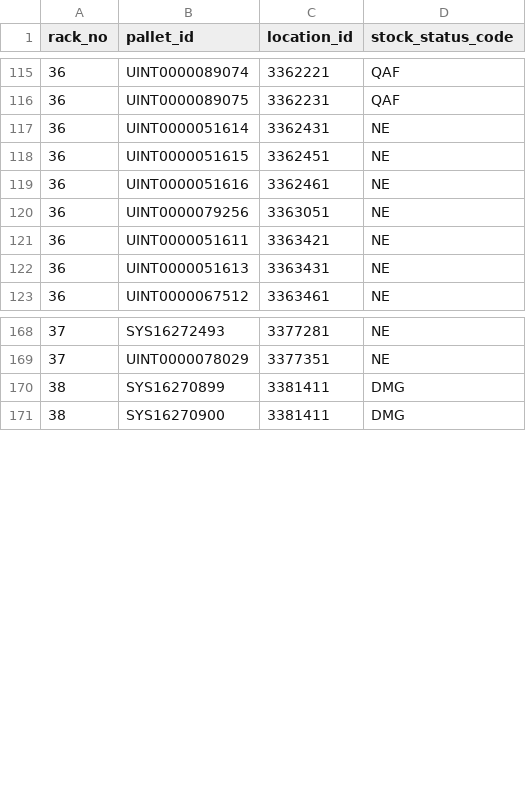
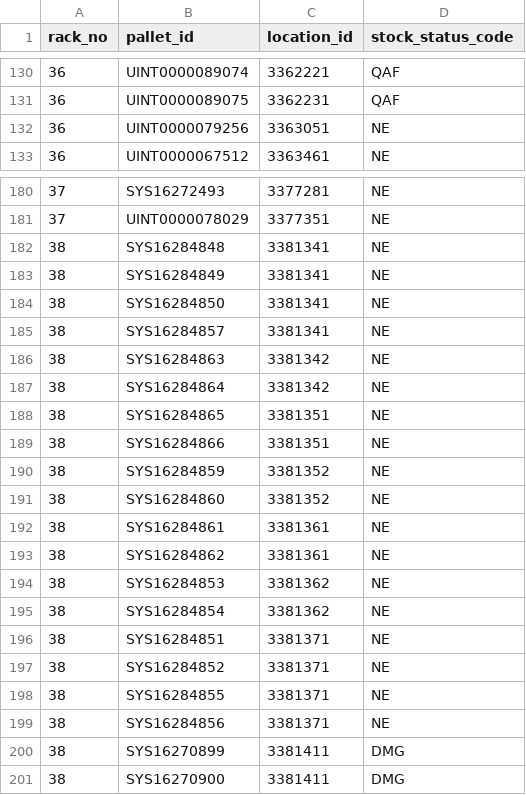
Before and after one commit to ang88myt/kit-app-template, a CSV file: critical_pallets_by_rack.csv, drawn as a sheet; only a part is shown, gaps mark what is left out; the diff covers the shown part only.

```diff
--- a/critical_pallets_by_rack.csv
+++ b/critical_pallets_by_rack.csv
@@ -116,8 +131,3 @@ rack_no,pallet_id,location_id,stock_status_code
 36,UINT0000089075,3362231,QAF
-36,UINT0000051614,3362431,NE
-36,UINT0000051615,3362451,NE
-36,UINT0000051616,3362461,NE
 36,UINT0000079256,3363051,NE
-36,UINT0000051611,3363421,NE
-36,UINT0000051613,3363431,NE
 36,UINT0000067512,3363461,NE
@@ -169,2 +181,20 @@ rack_no,pallet_id,location_id,stock_status_code
 37,UINT0000078029,3377351,NE
+38,SYS16284848,3381341,NE
+38,SYS16284849,3381341,NE
+38,SYS16284850,3381341,NE
+38,SYS16284857,3381341,NE
+38,SYS16284863,3381342,NE
+38,SYS16284864,3381342,NE
+38,SYS16284865,3381351,NE
+38,SYS16284866,3381351,NE
+38,SYS16284859,3381352,NE
+38,SYS16284860,3381352,NE
+38,SYS16284861,3381361,NE
+38,SYS16284862,3381361,NE
+38,SYS16284853,3381362,NE
+38,SYS16284854,3381362,NE
+38,SYS16284851,3381371,NE
+38,SYS16284852,3381371,NE
+38,SYS16284855,3381371,NE
+38,SYS16284856,3381371,NE
 38,SYS16270899,3381411,DMG
```
Also changed, not shown: 21 added rows, 5 removed rows and 4 edited cells elsewhere in this file, violations.csv, 3 other files.
